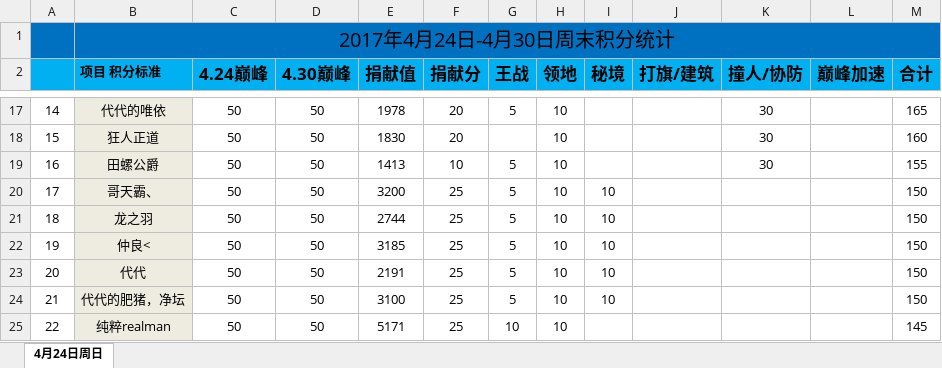
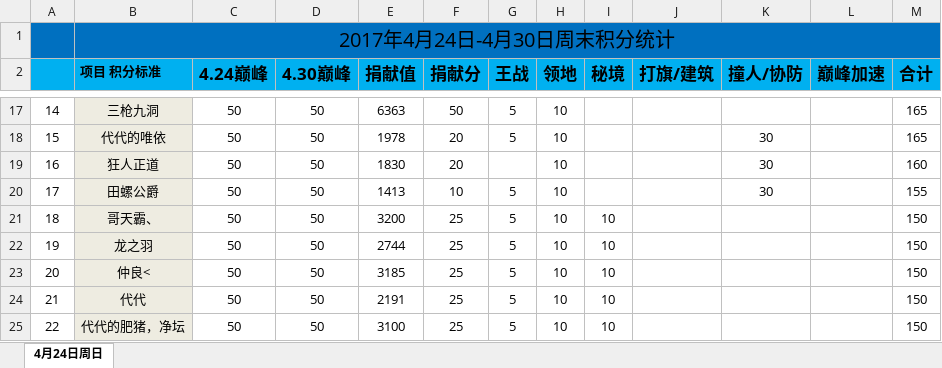
Before and after one commit to keenking/keenking.github.io, an Excel workbook: media/files/2017/04/24/424.xlsx, sheet 4月24日周日, drawn as a sheet; only a part is shown, gaps mark what is left out; values as stored, in another font and other column widths than the file's, no borders; the diff covers the shown part only; the diff names each change by its address in the sheet, - before the commit and + after, or states it on an @@ line.

```diff
--- a/media/files/2017/04/24/424.xlsx (sheet 4月24日周日)
+++ b/media/files/2017/04/24/424.xlsx (sheet 4月24日周日)
-B17 (项目 积分标准): 代代的唯依
+B17 (项目 积分标准): 三枪九洞
-E17 (捐献值): 1978
+E17 (捐献值): 6363
-F17 (捐献分): 20
+F17 (捐献分): 50
-K17 (撞人/协防): 30
+K17 (撞人/协防): (empty)
-B18 (项目 积分标准): 狂人正道
+B18 (项目 积分标准): 代代的唯依
-E18 (捐献值): 1830
+E18 (捐献值): 1978
-G18 (王战): (empty)
+G18 (王战): 5
-M18 (合计): 160
+M18 (合计): 165
-B19 (项目 积分标准): 田螺公爵
+B19 (项目 积分标准): 狂人正道
-E19 (捐献值): 1413
+E19 (捐献值): 1830
-F19 (捐献分): 10
+F19 (捐献分): 20
-G19 (王战): 5
+G19 (王战): (empty)
-M19 (合计): 155
+M19 (合计): 160
-B20 (项目 积分标准): 哥天霸、
+B20 (项目 积分标准): 田螺公爵
-E20 (捐献值): 3200
+E20 (捐献值): 1413
-F20 (捐献分): 25
+F20 (捐献分): 10
-I20 (秘境): 10
+I20 (秘境): (empty)
-K20 (撞人/协防): (empty)
+K20 (撞人/协防): 30
-M20 (合计): 150
+M20 (合计): 155
-B21 (项目 积分标准): 龙之羽
+B21 (项目 积分标准): 哥天霸、
-E21 (捐献值): 2744
+E21 (捐献值): 3200
-B22 (项目 积分标准): 仲良<
+B22 (项目 积分标准): 龙之羽
-E22 (捐献值): 3185
+E22 (捐献值): 2744
-B23 (项目 积分标准): 代代
+B23 (项目 积分标准): 仲良<
-E23 (捐献值): 2191
+E23 (捐献值): 3185
-B24 (项目 积分标准): 代代的肥猪，净坛
+B24 (项目 积分标准): 代代
-E24 (捐献值): 3100
+E24 (捐献值): 2191
-B25 (项目 积分标准): 纯粹realman
+B25 (项目 积分标准): 代代的肥猪，净坛
-E25 (捐献值): 5171
+E25 (捐献值): 3100
-G25 (王战): 10
+G25 (王战): 5
-I25 (秘境): (empty)
+I25 (秘境): 10
-M25 (合计): 145
+M25 (合计): 150
```
Also changed, not shown: 2 added rows, 2 removed rows and 181 edited cells elsewhere in this sheet, formulas that keep their value, 1 other file.
